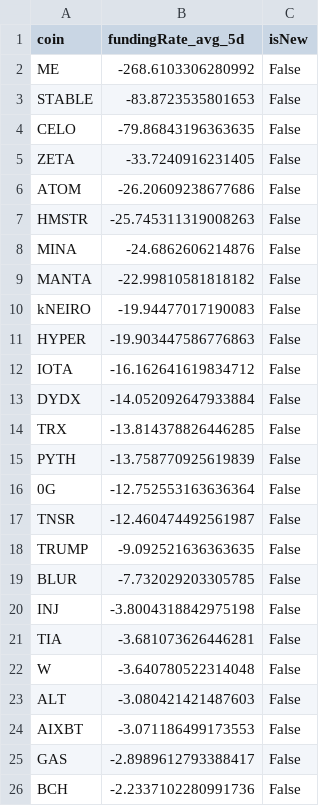
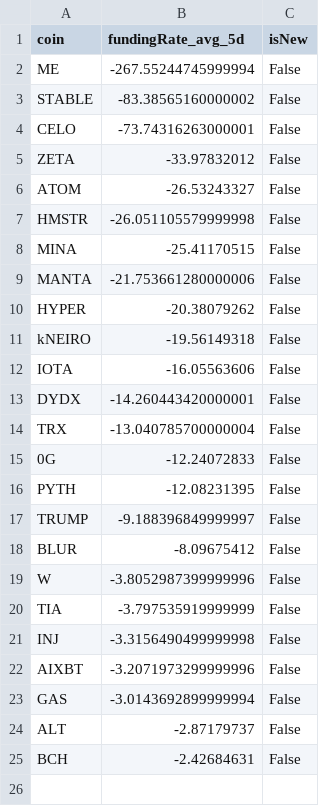
Before and after one commit to exo-trading/crypto-carry-screener, a CSV file: funding_data_temp.csv, drawn as a sheet.

```diff
--- a/funding_data_temp.csv
+++ b/funding_data_temp.csv
@@ -1,26 +1,25 @@
 coin,fundingRate_avg_5d,isNew
-ME,-268.6103306280992,False
-STABLE,-83.8723535801653,False
-CELO,-79.86843196363635,False
-ZETA,-33.7240916231405,False
-ATOM,-26.20609238677686,False
-HMSTR,-25.745311319008263,False
-MINA,-24.6862606214876,False
-MANTA,-22.99810581818182,False
-kNEIRO,-19.94477017190083,False
-HYPER,-19.903447586776863,False
-IOTA,-16.162641619834712,False
-DYDX,-14.052092647933884,False
-TRX,-13.814378826446285,False
-PYTH,-13.758770925619839,False
-0G,-12.752553163636364,False
-TNSR,-12.460474492561987,False
-TRUMP,-9.092521636363635,False
-BLUR,-7.732029203305785,False
-INJ,-3.8004318842975198,False
-TIA,-3.681073626446281,False
-W,-3.640780522314048,False
-ALT,-3.080421421487603,False
-AIXBT,-3.071186499173553,False
-GAS,-2.8989612793388417,False
-BCH,-2.2337102280991736,False
+ME,-267.55244745999994,False
+STABLE,-83.38565160000002,False
+CELO,-73.74316263000001,False
+ZETA,-33.97832012,False
+ATOM,-26.53243327,False
+HMSTR,-26.051105579999998,False
+MINA,-25.41170515,False
+MANTA,-21.753661280000006,False
+HYPER,-20.38079262,False
+kNEIRO,-19.56149318,False
+IOTA,-16.05563606,False
+DYDX,-14.260443420000001,False
+TRX,-13.040785700000004,False
+0G,-12.24072833,False
+PYTH,-12.08231395,False
+TRUMP,-9.188396849999997,False
+BLUR,-8.09675412,False
+W,-3.8052987399999996,False
+TIA,-3.797535919999999,False
+INJ,-3.3156490499999998,False
+AIXBT,-3.2071973299999996,False
+GAS,-3.0143692899999994,False
+ALT,-2.87179737,False
+BCH,-2.42684631,False
```
Also changed, not shown: 1 other file.
